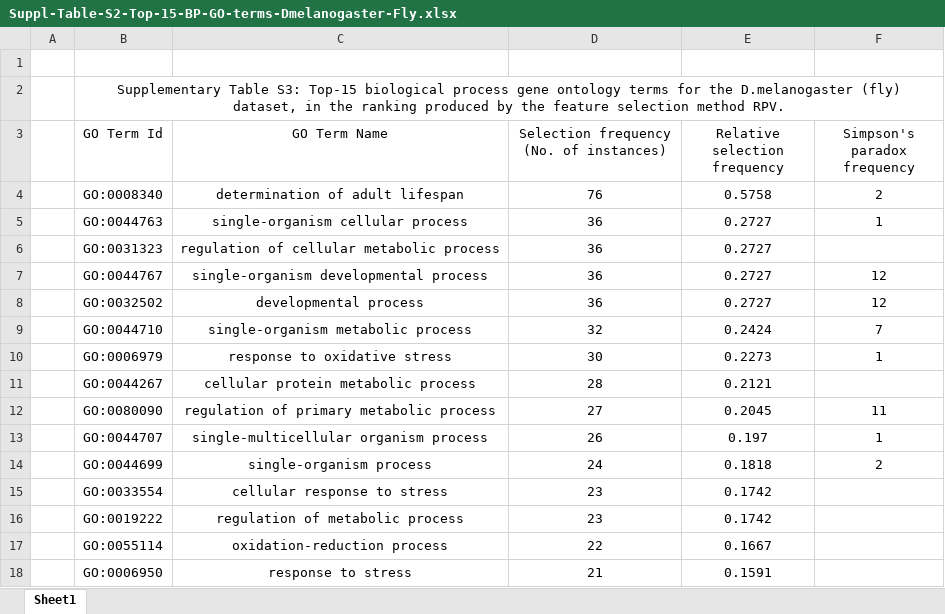
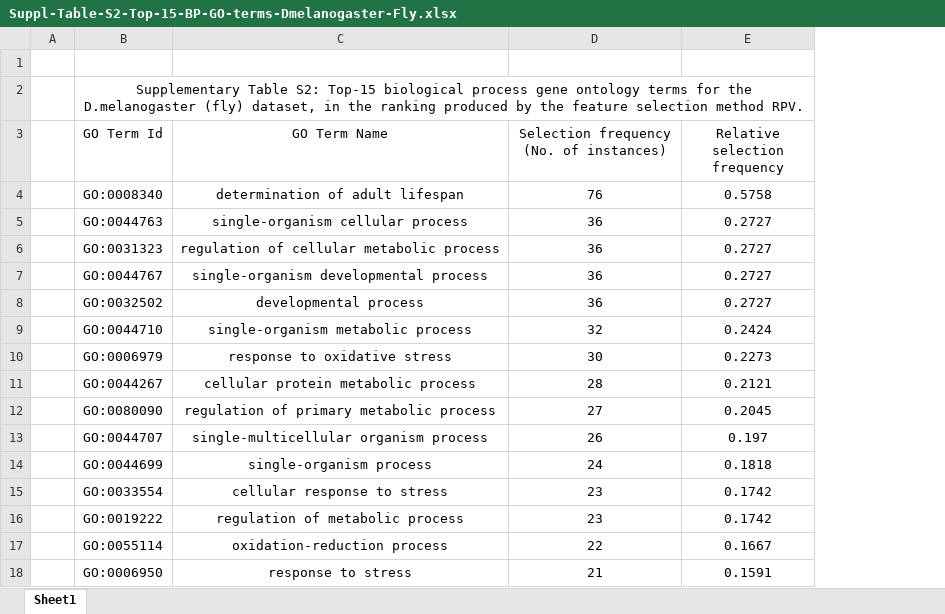
Before and after one commit to pablonsilva/RPV, an Excel workbook: Suppl-Table-S2-Top-15-BP-GO-terms-Dmelanogaster-Fly.xlsx, sheet Sheet1, drawn as a sheet; values as stored, in another font and other column widths than the file's, no borders; the diff names each change by its address in the sheet, - before the commit and + after, or states it on an @@ line.

```diff
--- a/Suppl-Table-S2-Top-15-BP-GO-terms-Dmelanogaster-Fly.xlsx (sheet Sheet1)
+++ b/Suppl-Table-S2-Top-15-BP-GO-terms-Dmelanogaster-Fly.xlsx (sheet Sheet1)
-column F (Simpson's paradox frequency), rows 4-14: 2 | 1 |  | 12 | 12 | 7 | 1 |  | 11 | 1 | 2
-B2 (GO Term Id): Supplementary Table S3: Top-15 biological…
+B2 (GO Term Id): Supplementary Table S2: Top-15 biological…
```
Also changed, not shown: Suppl-Table-S1-Top-15-BP-GO-terms-Celegans-Worm.xlsx, Suppl-Table-S3-Top-15-BP-GO-terms-Mmusculus-Mouse.xlsx, 54 other files.
